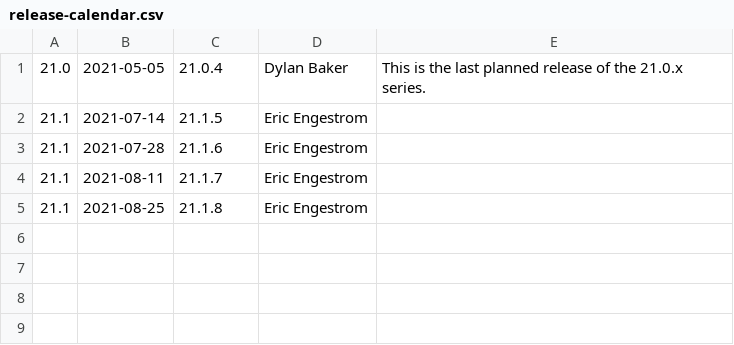
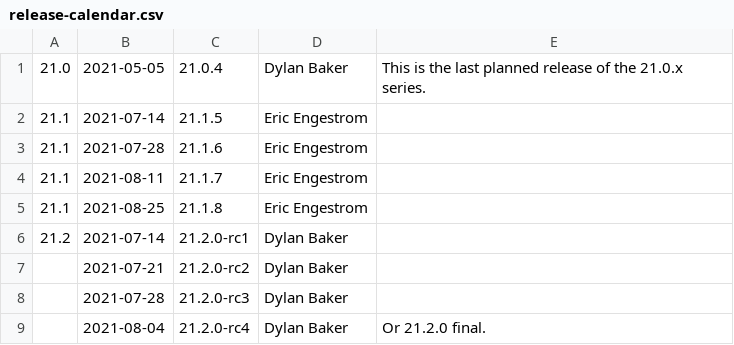
Before and after one commit to aerisarn/mesa-uwp, a CSV file: docs/release-calendar.csv, drawn as a sheet; the diff names each change by its address in the sheet, - before the commit and + after, or states it on an @@ line.

Commit message:
docs: Add calendar entries for 21.2 release candidates.
Part-of: <https://gitlab.freedesktop.org/mesa/mesa/-/merge_requests/11767>

```diff
--- a/docs/release-calendar.csv
+++ b/docs/release-calendar.csv
+row 6: 21.2 | 2021-07-14 | 21.2.0-rc1 | Dylan Baker
+row 7:  | 2021-07-21 | 21.2.0-rc2 | Dylan Baker
+row 8:  | 2021-07-28 | 21.2.0-rc3 | Dylan Baker
+row 9:  | 2021-08-04 | 21.2.0-rc4 | Dylan Baker | Or 21.2.0 final.
```
